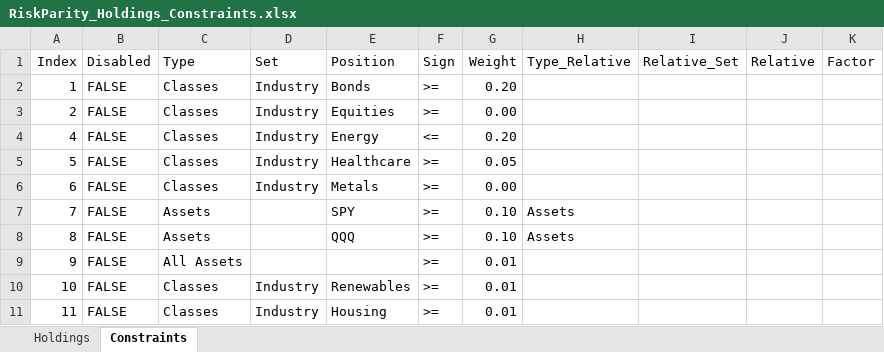
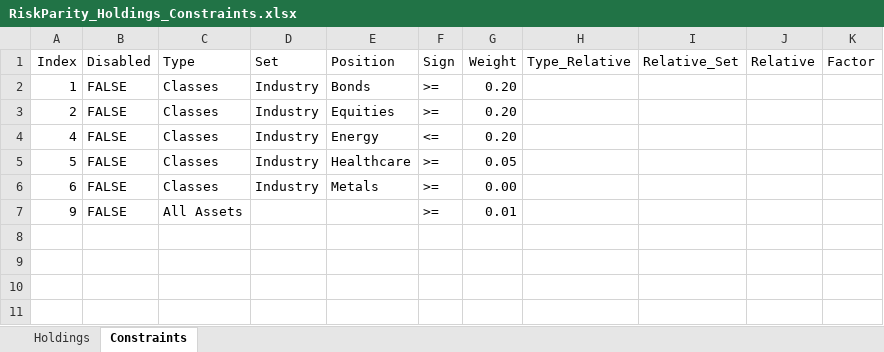
Before and after one commit to webclinic017/RiskParity, an Excel workbook: RiskParity_Holdings_Constraints.xlsx, sheet Constraints, drawn as a sheet; values as stored, in another font and other column widths than the file's, no borders; the diff names each change by its address in the sheet, - before the commit and + after, or states it on an @@ line.

```diff
--- a/RiskParity_Holdings_Constraints.xlsx (sheet Constraints)
+++ b/RiskParity_Holdings_Constraints.xlsx (sheet Constraints)
-G3 (Weight): 0.00
+G3 (Weight): 0.20
-row 7: 7 | FALSE | Assets |  | SPY | >= | 0.10 | Assets
-row 8: 8 | FALSE | Assets |  | QQQ | >= | 0.10 | Assets
-row 10: 10 | FALSE | Classes | Industry | Renewables | >= | 0.01
-row 11: 11 | FALSE | Classes | Industry | Housing | >= | 0.01
```
